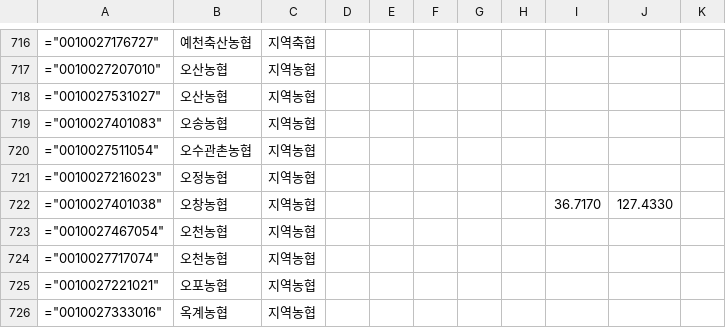
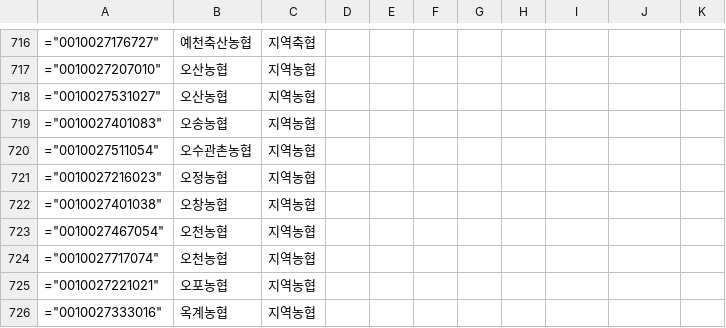
Before and after one commit to Planet-Seeker/nh_coop_information, a CSV file: docs/data/meta/coop_meta.csv, drawn as a sheet; only a part is shown, gaps mark what is left out.

```diff
--- a/docs/data/meta/coop_meta.csv
+++ b/docs/data/meta/coop_meta.csv
@@ -721,3 +721,3 @@
 ="0010027216023",오정농협,지역농협,,,,,,,,
-="0010027401038",오창농협,지역농협,,,,,,36.7170,127.4330,
+="0010027401038",오창농협,지역농협,,,,,,,,
 ="0010027467054",오천농협,지역농협,,,,,,,,
```
Also changed, not shown: 2 other files.
